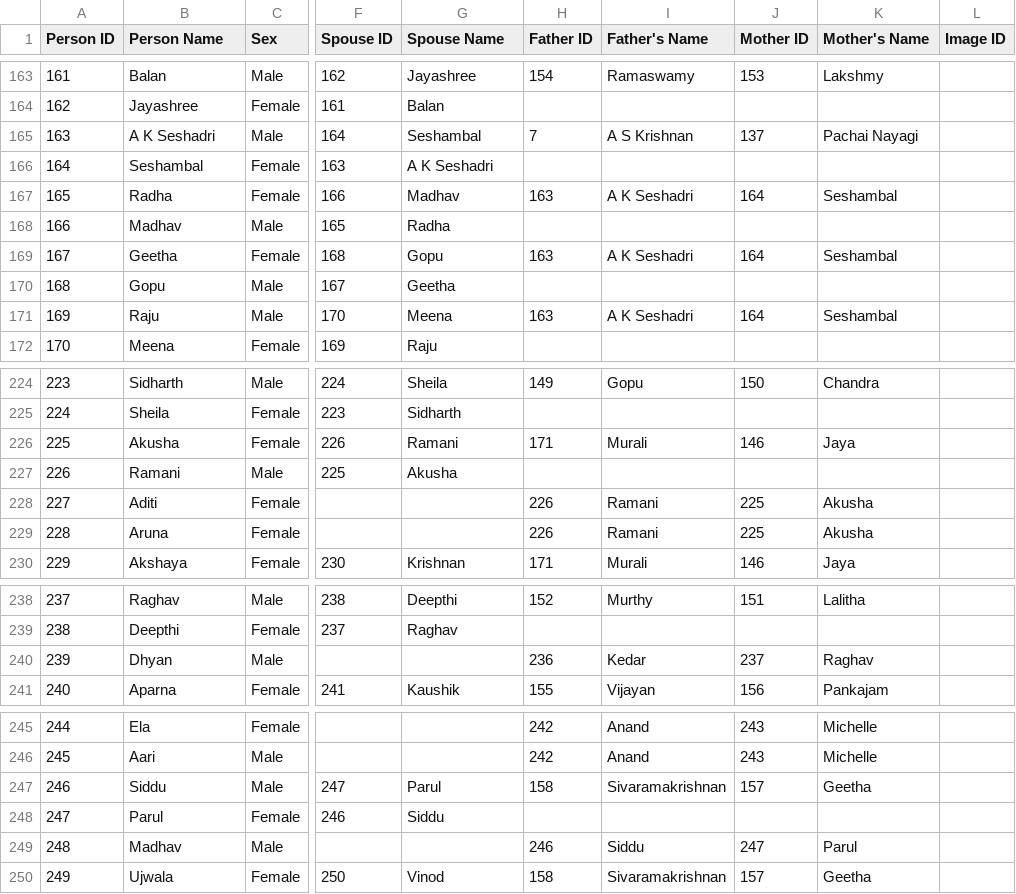
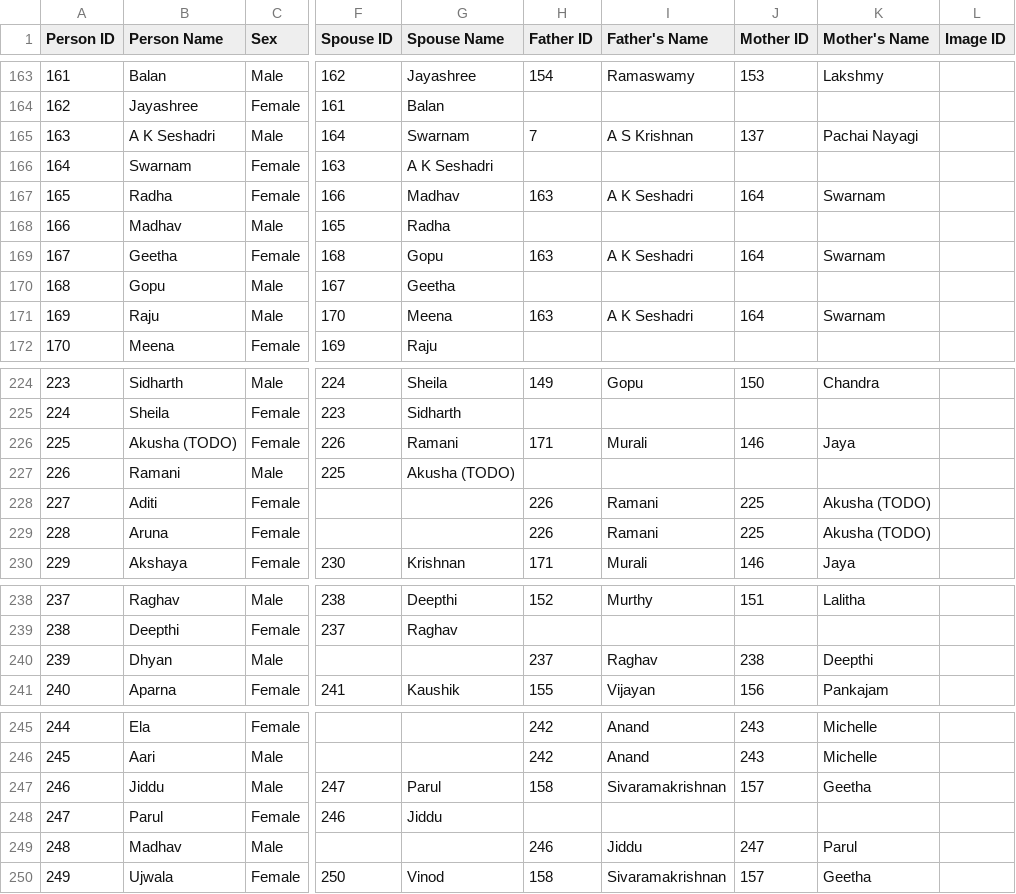
Before and after one commit to avenka81/FamilyTree, a CSV file: family_tree_for_google_sheets.csv, drawn as a sheet; only a part is shown, gaps mark what is left out; the diff covers the shown part only; the diff names each change by its address in the sheet, - before the commit and + after, or states it on an @@ line.

Commit message:
Fixed data errors

```diff
--- a/family_tree_for_google_sheets.csv
+++ b/family_tree_for_google_sheets.csv
-G165 (Spouse Name): Seshambal
+G165 (Spouse Name): Swarnam
-B166 (Person Name): Seshambal
+B166 (Person Name): Swarnam
-K167 (Mother's Name): Seshambal
+K167 (Mother's Name): Swarnam
-K169 (Mother's Name): Seshambal
+K169 (Mother's Name): Swarnam
-K171 (Mother's Name): Seshambal
+K171 (Mother's Name): Swarnam
-B226 (Person Name): Akusha
+B226 (Person Name): Akusha (TODO)
-G227 (Spouse Name): Akusha
+G227 (Spouse Name): Akusha (TODO)
-K228:K229 (Mother's Name): Akusha
+K228:K229 (Mother's Name): Akusha (TODO)
-H240 (Father ID): 236
+H240 (Father ID): 237
-I240 (Father's Name): Kedar
+I240 (Father's Name): Raghav
-J240 (Mother ID): 237
+J240 (Mother ID): 238
-K240 (Mother's Name): Raghav
+K240 (Mother's Name): Deepthi
-B247 (Person Name): Siddu
+B247 (Person Name): Jiddu
-G248 (Spouse Name): Siddu
+G248 (Spouse Name): Jiddu
-I249 (Father's Name): Siddu
+I249 (Father's Name): Jiddu
```
Also changed, not shown: 2 edited cells elsewhere in this file.
